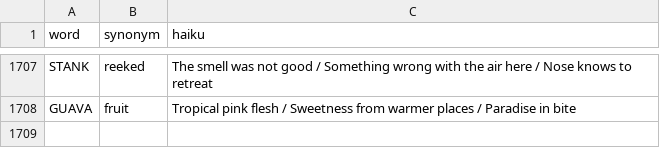
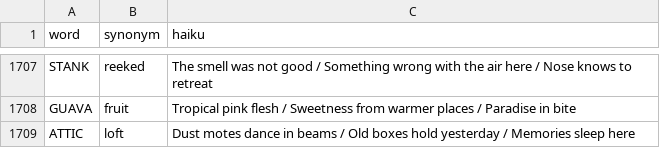
Before and after one commit to 8080Games/WordleMatch, a CSV file: wwwroot/historical_hints.csv, drawn as a sheet; only a part is shown, gaps mark what is left out; the diff names each change by its address in the sheet, - before the commit and + after, or states it on an @@ line.

Commit message:
Add Wordle word: ATTIC (game #1710, 2/23/2026)

```diff
--- a/wwwroot/historical_hints.csv
+++ b/wwwroot/historical_hints.csv
+row 1709: ATTIC | loft | Dust motes dance in beams / Old boxes hold yesterday / Memories sleep here
```
Also changed, not shown: wwwroot/historical-words.csv, wwwroot/used-words.csv, 1 other file.
